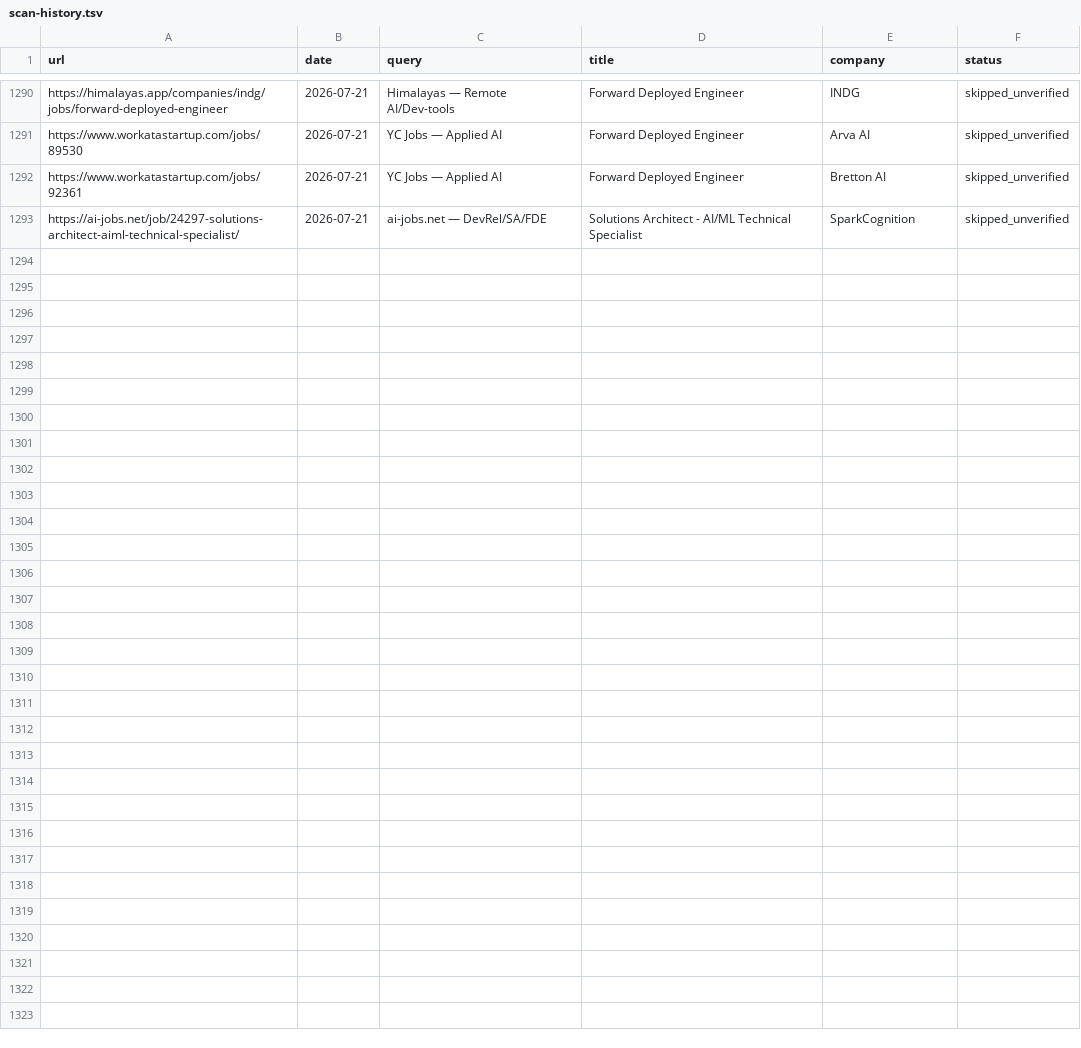
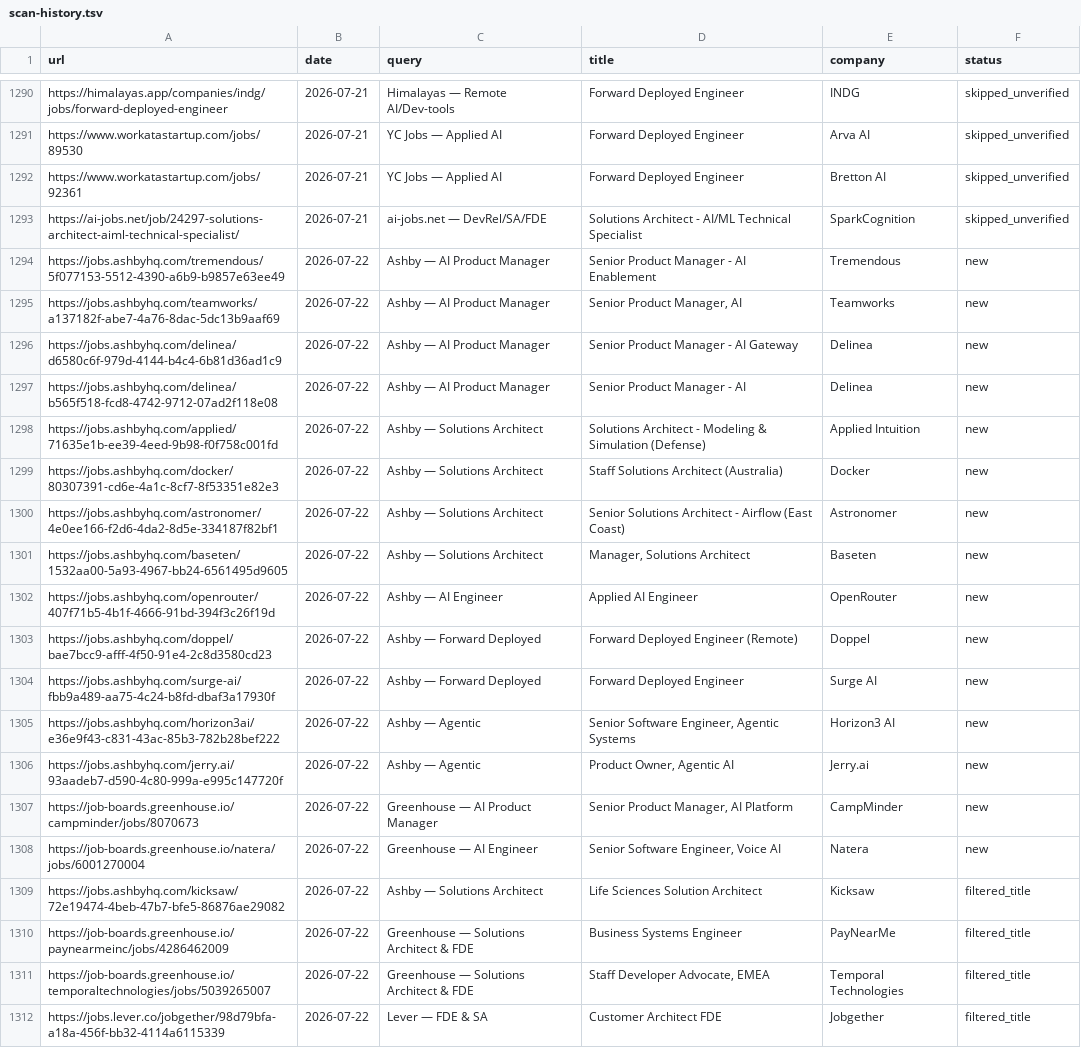
Before and after one commit to pc037/career-ops, a TSV file: data/scan-history.tsv, drawn as a sheet; only a part is shown, gaps mark what is left out; the diff names each change by its address in the sheet, - before the commit and + after, or states it on an @@ line.

```diff
--- a/data/scan-history.tsv
+++ b/data/scan-history.tsv
+row 1294: https://jobs.ashbyhq.com/tremendous/5f077153-5512-4390-a6b9-b9857e63ee49 | 2026-07-22 | Ashby — AI Product Manager | Senior Product Manager - AI Enablement | Tremendous | new
+row 1295: https://jobs.ashbyhq.com/teamworks/a137182f-abe7-4a76-8dac-5dc13b9aaf69 | 2026-07-22 | Ashby — AI Product Manager | Senior Product Manager, AI | Teamworks | new
+row 1296: https://jobs.ashbyhq.com/delinea/d6580c6f-979d-4144-b4c4-6b81d36ad1c9 | 2026-07-22 | Ashby — AI Product Manager | Senior Product Manager - AI Gateway | Delinea | new
+row 1297: https://jobs.ashbyhq.com/delinea/b565f518-fcd8-4742-9712-07ad2f118e08 | 2026-07-22 | Ashby — AI Product Manager | Senior Product Manager - AI | Delinea | new
+row 1298: https://jobs.ashbyhq.com/applied/71635e1b-ee39-4eed-9b98-f0f758c001fd | 2026-07-22 | Ashby — Solutions Architect | Solutions Architect - Modeling & Simulation (Defense) | Applied Intuition | new
+row 1299: https://jobs.ashbyhq.com/docker/80307391-cd6e-4a1c-8cf7-8f53351e82e3 | 2026-07-22 | Ashby — Solutions Architect | Staff Solutions Architect (Australia) | Docker | new
+row 1300: https://jobs.ashbyhq.com/astronomer/4e0ee166-f2d6-4da2-8d5e-334187f82bf1 | 2026-07-22 | Ashby — Solutions Architect | Senior Solutions Architect - Airflow (East Coast) | Astronomer | new
+row 1301: https://jobs.ashbyhq.com/baseten/1532aa00-5a93-4967-bb24-6561495d9605 | 2026-07-22 | Ashby — Solutions Architect | Manager, Solutions Architect | Baseten | new
+row 1302: https://jobs.ashbyhq.com/openrouter/407f71b5-4b1f-4666-91bd-394f3c26f19d | 2026-07-22 | Ashby — AI Engineer | Applied AI Engineer | OpenRouter | new
+row 1303: https://jobs.ashbyhq.com/doppel/bae7bcc9-afff-4f50-91e4-2c8d3580cd23 | 2026-07-22 | Ashby — Forward Deployed | Forward Deployed Engineer (Remote) | Doppel | new
+row 1304: https://jobs.ashbyhq.com/surge-ai/fbb9a489-aa75-4c24-b8fd-dbaf3a17930f | 2026-07-22 | Ashby — Forward Deployed | Forward Deployed Engineer | Surge AI | new
+row 1305: https://jobs.ashbyhq.com/horizon3ai/e36e9f43-c831-43ac-85b3-782b28bef222 | 2026-07-22 | Ashby — Agentic | Senior Software Engineer, Agentic Systems | Horizon3 AI | new
+row 1306: https://jobs.ashbyhq.com/jerry.ai/93aadeb7-d590-4c80-999a-e995c147720f | 2026-07-22 | Ashby — Agentic | Product Owner, Agentic AI | Jerry.ai | new
+row 1307: https://job-boards.greenhouse.io/campminder/jobs/8070673 | 2026-07-22 | Greenhouse — AI Product Manager | Senior Product Manager, AI Platform | CampMinder | new
+row 1308: https://job-boards.greenhouse.io/natera/jobs/6001270004 | 2026-07-22 | Greenhouse — AI Engineer | Senior Software Engineer, Voice AI | Natera | new
+row 1309: https://jobs.ashbyhq.com/kicksaw/72e19474-4beb-47b7-bfe5-86876ae29082 | 2026-07-22 | Ashby — Solutions Architect | Life Sciences Solution Architect | Kicksaw | filtered_title
+row 1310: https://job-boards.greenhouse.io/paynearmeinc/jobs/4286462009 | 2026-07-22 | Greenhouse — Solutions Architect & FDE | Business Systems Engineer | PayNearMe | filtered_title
+row 1311: https://job-boards.greenhouse.io/temporaltechnologies/jobs/5039265007 | 2026-07-22 | Greenhouse — Solutions Architect & FDE | Staff Developer Advocate, EMEA | Temporal Technologies | filtered_title
+row 1312: https://jobs.lever.co/jobgether/98d79bfa-a18a-456f-bb32-4114a6115339 | 2026-07-22 | Lever — FDE & SA | Customer Architect FDE | Jobgether | filtered_title
```
Also changed, not shown: 1 other file.
